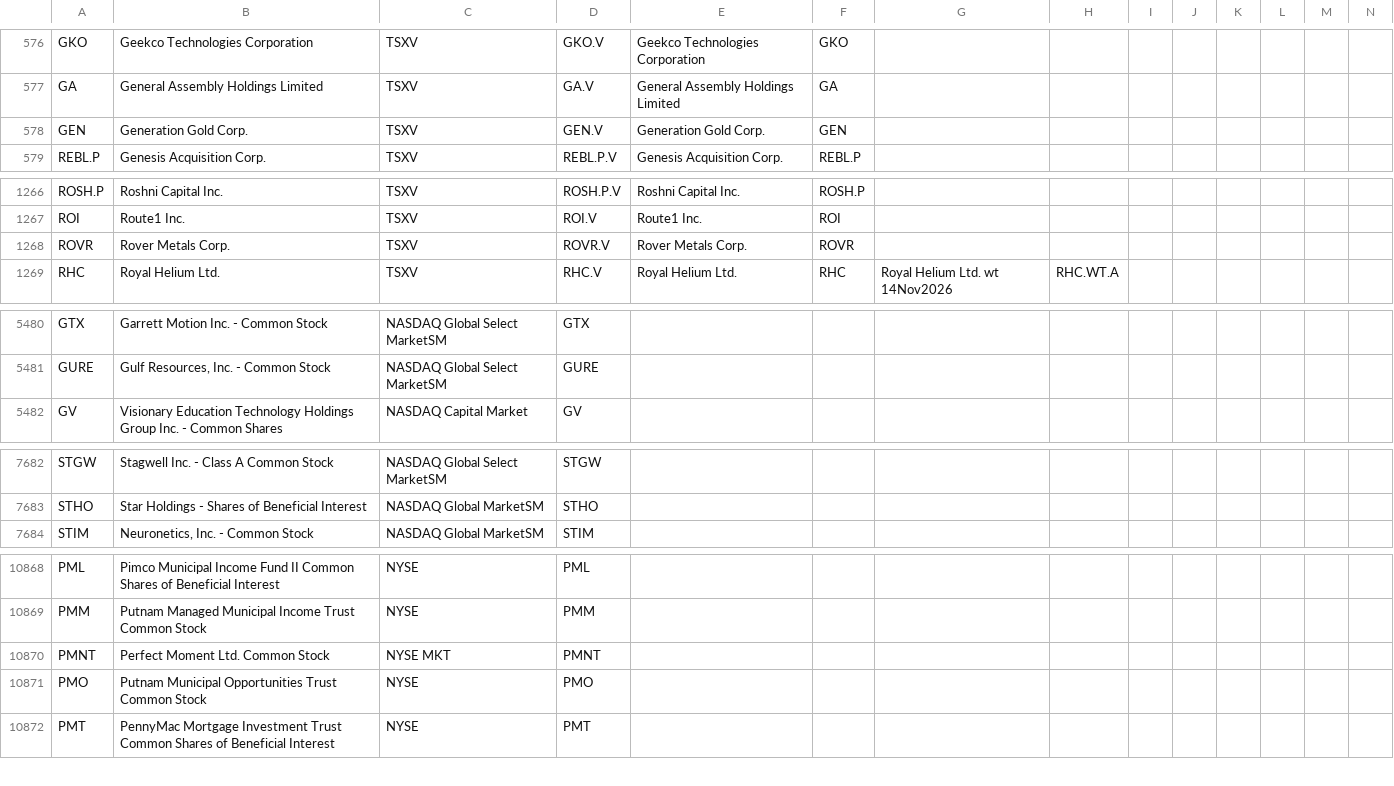
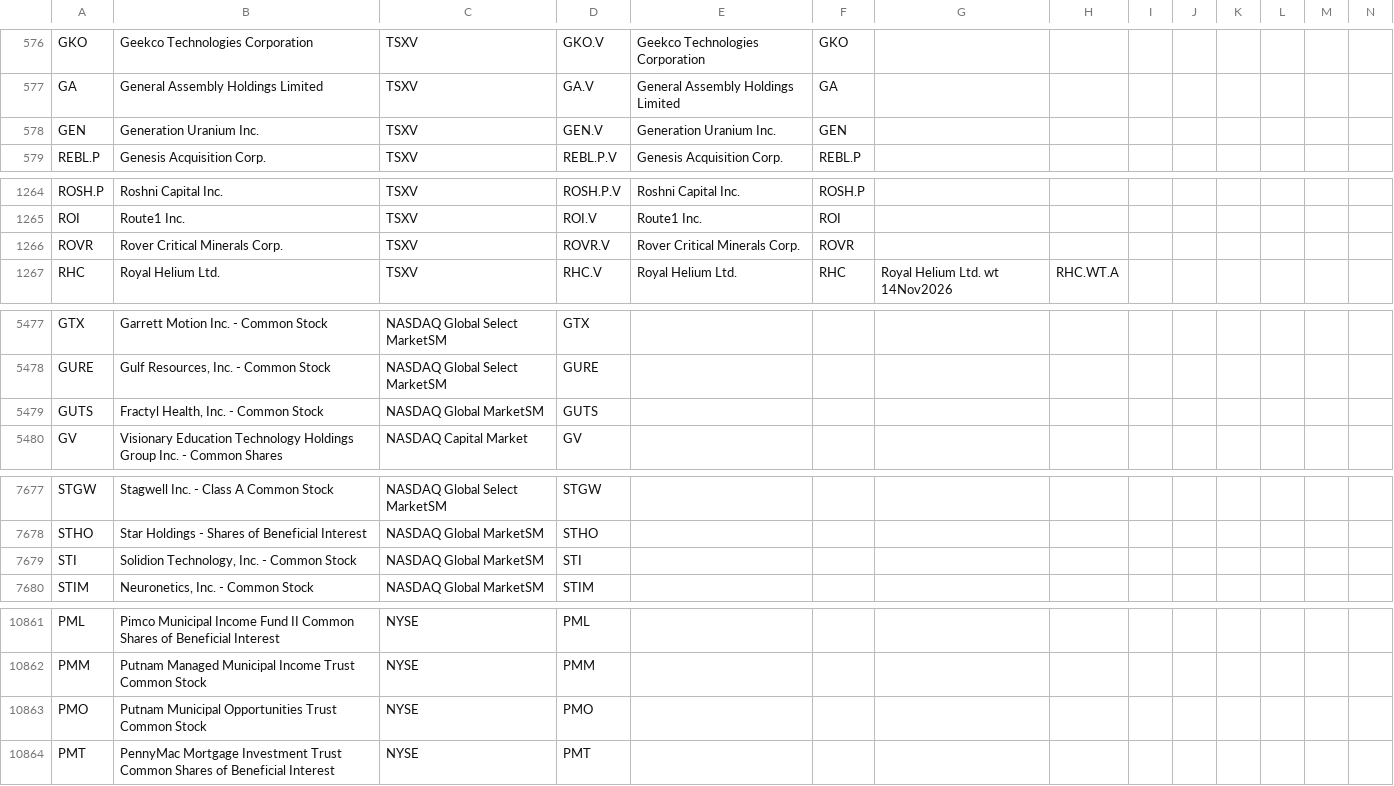
Before and after one commit to jonfriesen/symbol-list, a CSV file: web/static/data/daily-symbol-list.csv, drawn as a sheet; only a part is shown, gaps mark what is left out; removed rows and columns are numbered as before the commit, all else as after; rows hold the shown columns only; the diff covers the shown part only; the diff names each change by its address in the sheet, - before the commit and + after, or states it on an @@ line.

```diff
--- a/web/static/data/daily-symbol-list.csv
+++ b/web/static/data/daily-symbol-list.csv
-B578: Generation Gold Corp.
+B578: Generation Uranium Inc.
-E578: Generation Gold Corp.
+E578: Generation Uranium Inc.
-B1266: Rover Metals Corp.
+B1266: Rover Critical Minerals Corp.
-E1266: Rover Metals Corp.
+E1266: Rover Critical Minerals Corp.
+row 5479: GUTS | Fractyl Health, Inc. - Common Stock | NASDAQ Global MarketSM | GUTS
+row 7679: STI | Solidion Technology, Inc. - Common Stock | NASDAQ Global MarketSM | STI
-row 10870: PMNT | Perfect Moment Ltd. Common Stock | NYSE MKT | PMNT
```
Also changed, not shown: 9 removed rows and 2 edited cells elsewhere in this file, web/static/data/daily-crypto-symbol-list.csv, 5 other files.
